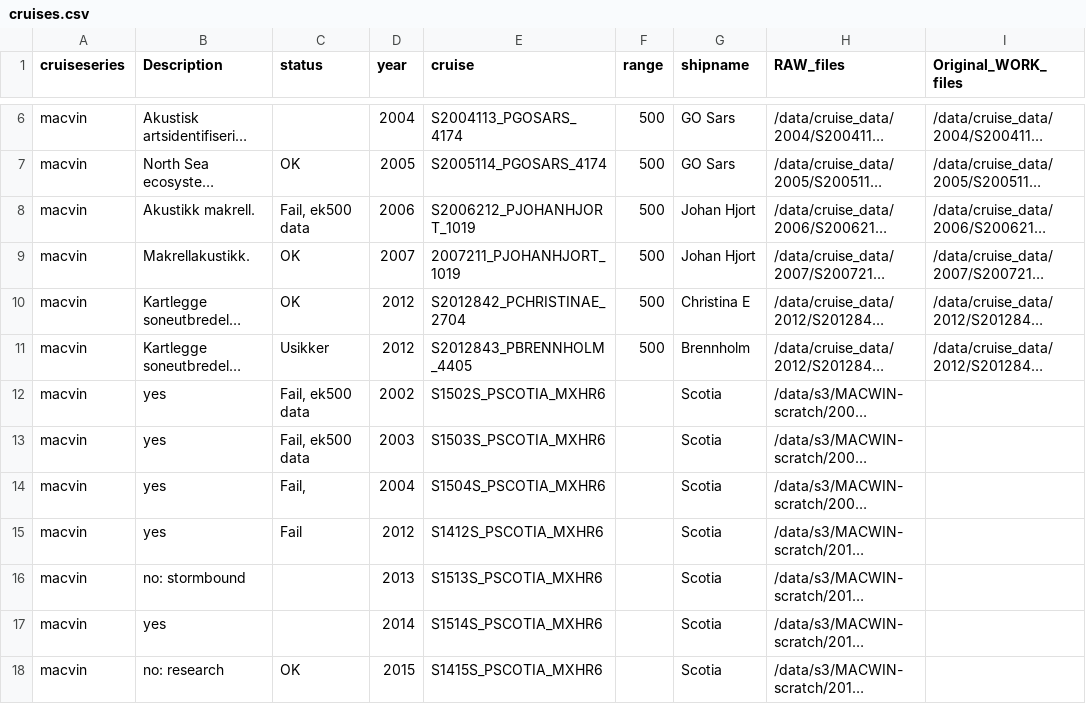
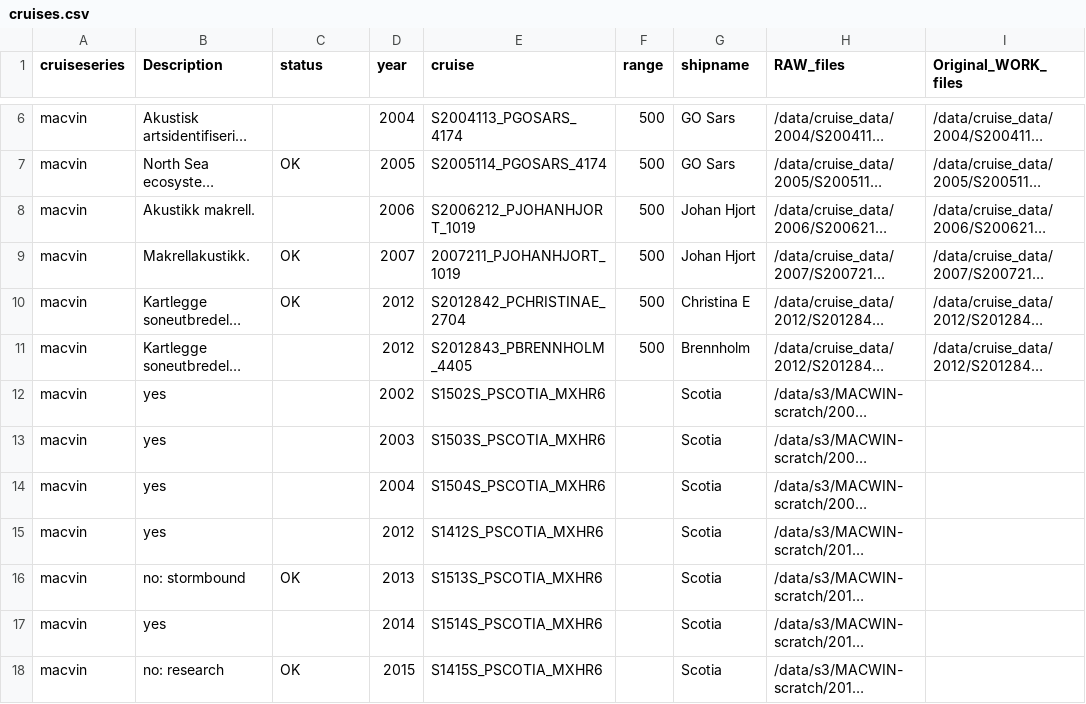
Before and after one commit to nilsolav/MACVIN, a CSV file: cruises.csv, drawn as a sheet; only a part is shown, gaps mark what is left out; long unchanged cells end in …; the diff names each change by its address in the sheet, - before the commit and + after, or states it on an @@ line.

Commit message:
Updated status table

```diff
--- a/cruises.csv
+++ b/cruises.csv
-C8 (status): Fail, ek500 data
+C8 (status): (empty)
-C11 (status): Usikker
+C11 (status): (empty)
-C12:C13 (status): Fail, ek500 data
+C12:C13 (status): (empty)
-C14 (status): Fail,
+C14 (status): (empty)
-C15 (status): Fail
+C15 (status): (empty)
-C16 (status): (empty)
+C16 (status): OK
```
